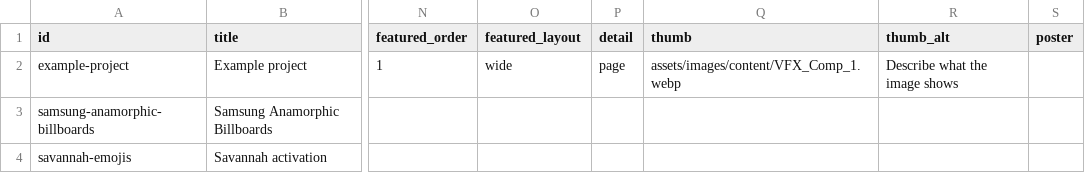
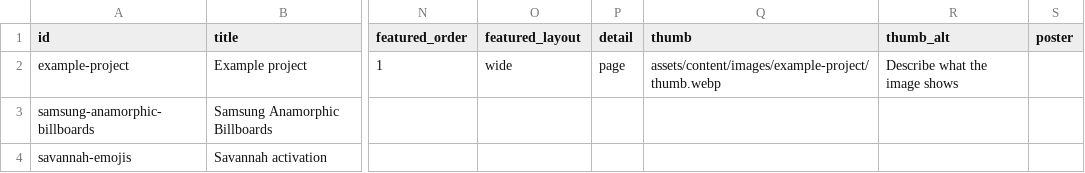
Before and after one commit to ShaakirC/ArtOf_Nobody_Portfolio, a CSV file: tools/projects-template.csv, drawn as a sheet; only a part is shown, gaps mark what is left out; the diff names each change by its address in the sheet, - before the commit and + after, or states it on an @@ line.

```diff
--- a/tools/projects-template.csv
+++ b/tools/projects-template.csv
-Q2 (thumb): assets/images/content/VFX_Comp_1.webp
+Q2 (thumb): assets/content/images/example-project/thumb.webp
```
Also changed, not shown: 21 other files.
